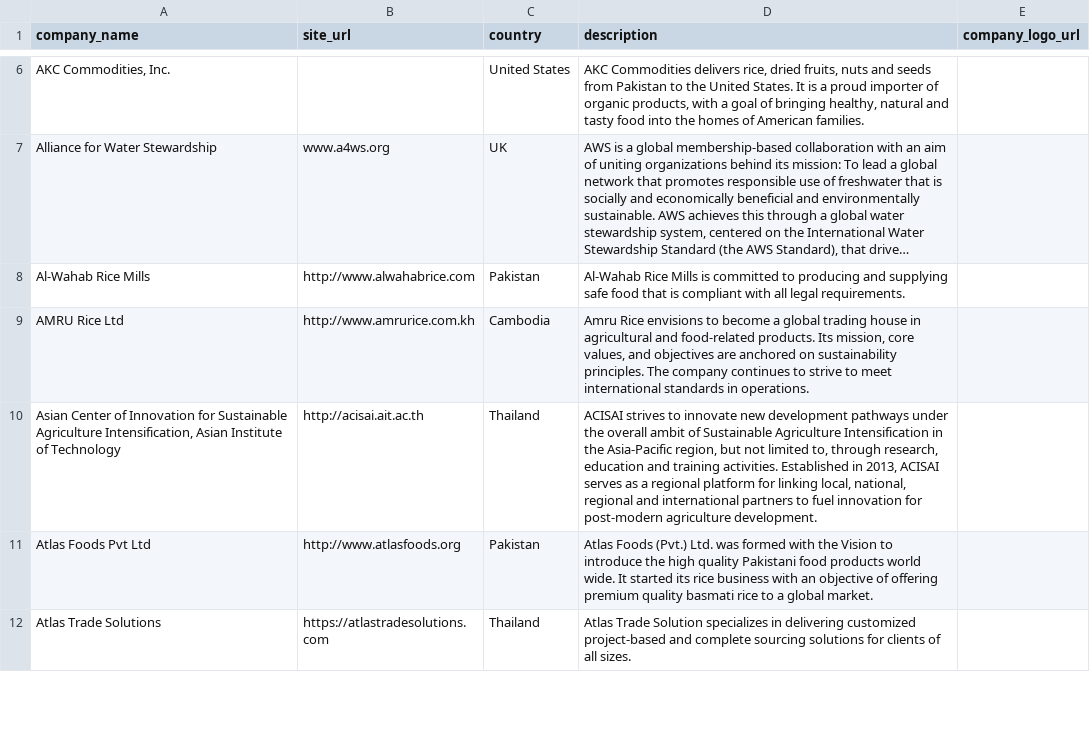
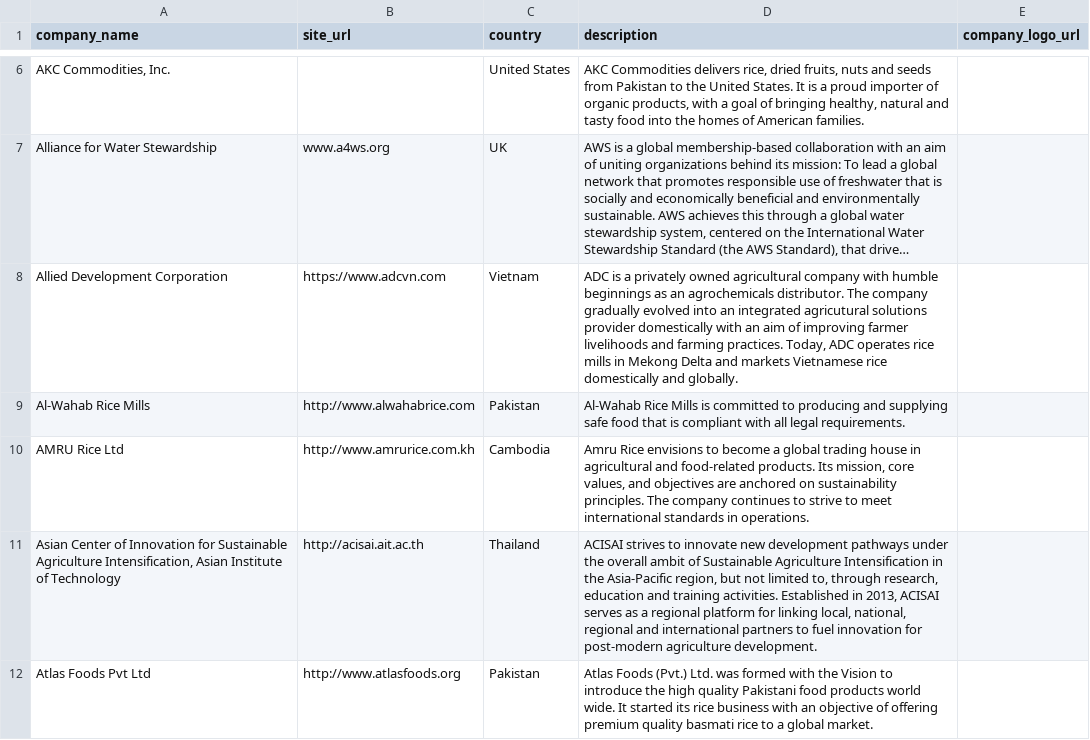
Before and after one commit to sustainablericeplatform/sustainablericeplatform.github.io, a CSV file: _data/srp_members_list_1.csv, drawn as a sheet; only a part is shown, gaps mark what is left out; the shorter side is filled out with more unchanged rows; long unchanged cells end in …; the diff names each change by its address in the sheet, - before the commit and + after, or states it on an @@ line.

Commit message:
Update srp_members_list_1.csv

```diff
--- a/_data/srp_members_list_1.csv
+++ b/_data/srp_members_list_1.csv
+row 8: Allied Development Corporation | https://www.adcvn.com | Vietnam | ADC is a privately owned agricultural company with humble beginnings as an agrochemicals distributor. The company gradually evolved into an integrated agricutural solutions provider domestically with an aim of improving farmer livelihoods and farming practices. Today, ADC operates rice mills in Mekong Delta and markets Vietnamese rice domestically and globally.
```
